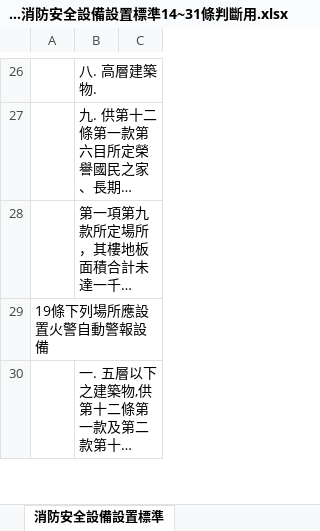
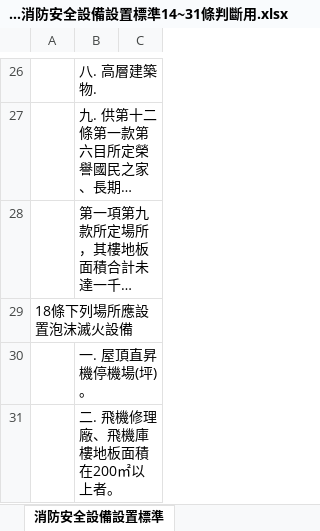
Before and after one commit to Vik1n9/drawing_review, an Excel workbook: rules/checklists/各類場所消防安全設備設置標準14~31條判斷用.xlsx, sheet 消防安全設備設置標準, drawn as a sheet; only a part is shown, gaps mark what is left out; the shorter side is filled out with more unchanged rows; long unchanged cells end in …; values as stored, in another font and other column widths than the file's, no cell formats; the diff covers the shown part only; the diff names each change by its address in the sheet, - before the commit and + after, or states it on an @@ line.

```diff
--- a/rules/checklists/各類場所消防安全設備設置標準14~31條判斷用.xlsx (sheet 消防安全設備設置標準)
+++ b/rules/checklists/各類場所消防安全設備設置標準14~31條判斷用.xlsx (sheet 消防安全設備設置標準)
+row 29: 18條下列場所應設置泡沫滅火設備
+row 30:  | 一. 屋頂直昇機停機場(坪)。
+row 31:  | 二. 飛機修理廠、飛機庫樓地板面積在200㎡以上者。
```
Also changed, not shown: 7 added rows elsewhere in this sheet, cell formats, 15 other files.
